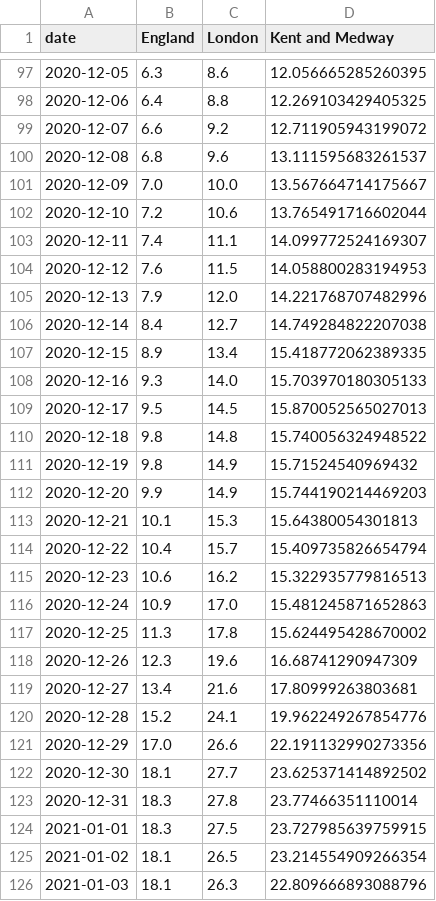
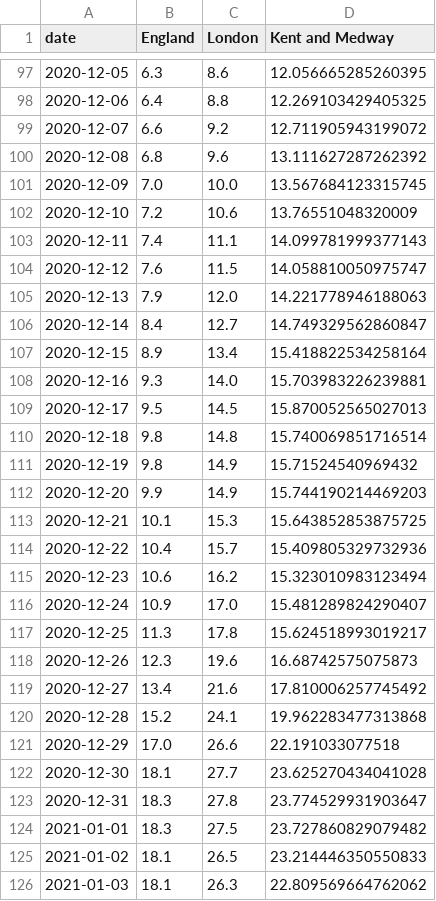
Before and after one commit to simoncook/Spectator, a CSV file: London Kent positivity.csv, drawn as a sheet; only a part is shown, gaps mark what is left out; the diff covers the shown part only.

Commit message:
Python upload 21/01/2021 16:21:29

```diff
--- a/London Kent positivity.csv
+++ b/London Kent positivity.csv
@@ -99,28 +99,28 @@ date,England,London,Kent and Medway
 2020-12-07,6.6,9.2,12.711905943199072
-2020-12-08,6.8,9.6,13.111595683261537
-2020-12-09,7.0,10.0,13.567664714175667
-2020-12-10,7.2,10.6,13.765491716602044
-2020-12-11,7.4,11.1,14.099772524169307
-2020-12-12,7.6,11.5,14.058800283194953
-2020-12-13,7.9,12.0,14.221768707482996
-2020-12-14,8.4,12.7,14.749284822207038
-2020-12-15,8.9,13.4,15.418772062389335
-2020-12-16,9.3,14.0,15.703970180305133
+2020-12-08,6.8,9.6,13.111627287262392
+2020-12-09,7.0,10.0,13.567684123315745
+2020-12-10,7.2,10.6,13.76551048320009
+2020-12-11,7.4,11.1,14.099781999377143
+2020-12-12,7.6,11.5,14.058810050975747
+2020-12-13,7.9,12.0,14.221778946188063
+2020-12-14,8.4,12.7,14.749329562860847
+2020-12-15,8.9,13.4,15.418822534258164
+2020-12-16,9.3,14.0,15.703983226239881
 2020-12-17,9.5,14.5,15.870052565027013
-2020-12-18,9.8,14.8,15.740056324948522
+2020-12-18,9.8,14.8,15.740069851716514
 2020-12-19,9.8,14.9,15.71524540969432
 2020-12-20,9.9,14.9,15.744190214469203
-2020-12-21,10.1,15.3,15.64380054301813
-2020-12-22,10.4,15.7,15.409735826654794
-2020-12-23,10.6,16.2,15.322935779816513
-2020-12-24,10.9,17.0,15.481245871652863
-2020-12-25,11.3,17.8,15.624495428670002
-2020-12-26,12.3,19.6,16.68741290947309
-2020-12-27,13.4,21.6,17.80999263803681
-2020-12-28,15.2,24.1,19.962249267854776
-2020-12-29,17.0,26.6,22.191132990273356
-2020-12-30,18.1,27.7,23.625371414892502
-2020-12-31,18.3,27.8,23.77466351110014
-2021-01-01,18.3,27.5,23.727985639759915
-2021-01-02,18.1,26.5,23.214554909266354
-2021-01-03,18.1,26.3,22.809666893088796
+2020-12-21,10.1,15.3,15.643852853875725
+2020-12-22,10.4,15.7,15.409805329732936
+2020-12-23,10.6,16.2,15.323010983123494
+2020-12-24,10.9,17.0,15.481289824290407
+2020-12-25,11.3,17.8,15.624518993019217
+2020-12-26,12.3,19.6,16.68742575075873
+2020-12-27,13.4,21.6,17.810006257745492
+2020-12-28,15.2,24.1,19.962283477313868
+2020-12-29,17.0,26.6,22.191033077518
+2020-12-30,18.1,27.7,23.625270434041028
+2020-12-31,18.3,27.8,23.774529931903647
+2021-01-01,18.3,27.5,23.727860829079482
+2021-01-02,18.1,26.5,23.214446350550833
+2021-01-03,18.1,26.3,22.809569664762062
```
Also changed, not shown: 1 added row and 20 edited cells elsewhere in this file.
